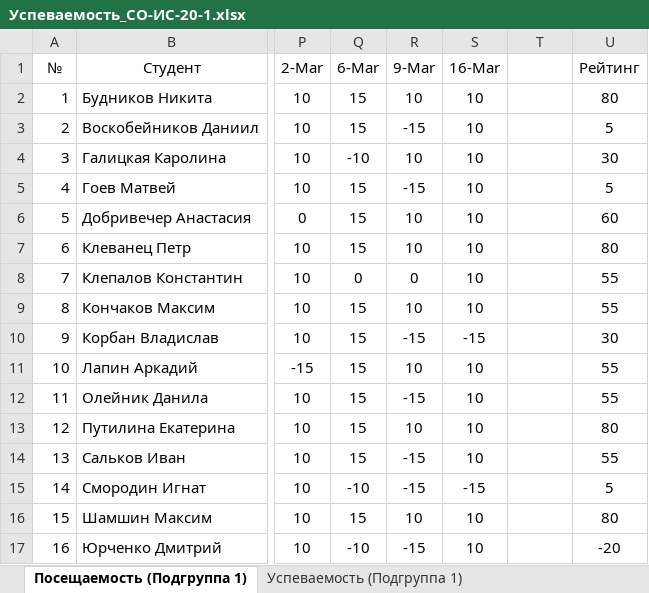
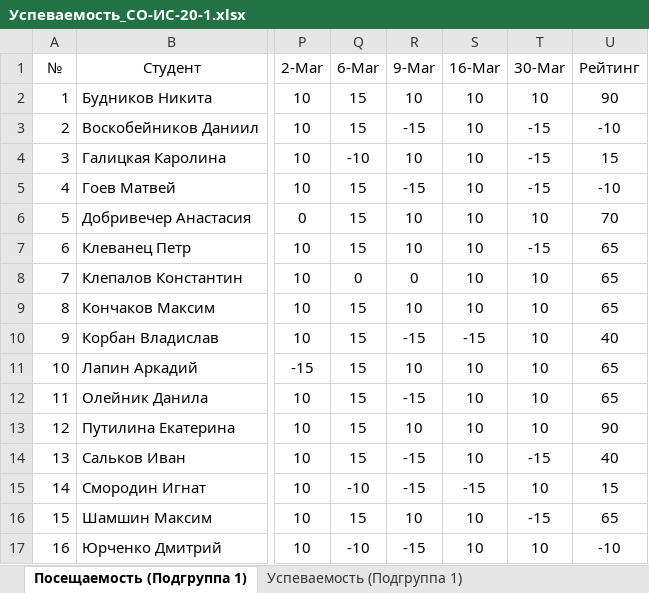
Before and after one commit to TheBandik/IT-and-IS-development-platforms, an Excel workbook: Успеваемость_СО-ИС-20-1.xlsx, sheet Посещаемость (Подгруппа 1), drawn as a sheet; only a part is shown, gaps mark what is left out; values as stored, in another font and other column widths than the file's, no borders; conditional formats not drawn; the diff names each change by its address in the sheet, - before the commit and + after, or states it on an @@ line.

Commit message:
update grades

```diff
--- a/Успеваемость_СО-ИС-20-1.xlsx (sheet Посещаемость (Подгруппа 1))
+++ b/Успеваемость_СО-ИС-20-1.xlsx (sheet Посещаемость (Подгруппа 1))
-T1: (empty)
+T1: 30-Mar
-T2 (30-Mar): (empty)
+T2 (30-Mar): 10
-U2 (Рейтинг): 80
+U2 (Рейтинг): 90
-T3:T5 (30-Mar): (empty)
+T3:T5 (30-Mar): -15
-U3 (Рейтинг): 5
+U3 (Рейтинг): -10
-U4 (Рейтинг): 30
+U4 (Рейтинг): 15
-U5 (Рейтинг): 5
+U5 (Рейтинг): -10
-T6 (30-Mar): (empty)
+T6 (30-Mar): 10
-U6 (Рейтинг): 60
+U6 (Рейтинг): 70
-T7 (30-Mar): (empty)
+T7 (30-Mar): -15
-U7 (Рейтинг): 80
+U7 (Рейтинг): 65
-T8:T13 (30-Mar): (empty)
+T8:T13 (30-Mar): 10
-U8:U9 (Рейтинг): 55
+U8:U9 (Рейтинг): 65
-U10 (Рейтинг): 30
+U10 (Рейтинг): 40
-U11:U12 (Рейтинг): 55
+U11:U12 (Рейтинг): 65
-U13 (Рейтинг): 80
+U13 (Рейтинг): 90
-T14 (30-Mar): (empty)
+T14 (30-Mar): -15
-U14 (Рейтинг): 55
+U14 (Рейтинг): 40
-T15 (30-Mar): (empty)
+T15 (30-Mar): 10
-U15 (Рейтинг): 5
+U15 (Рейтинг): 15
-T16 (30-Mar): (empty)
+T16 (30-Mar): -15
-U16 (Рейтинг): 80
+U16 (Рейтинг): 65
-T17 (30-Mar): (empty)
+T17 (30-Mar): 10
-U17 (Рейтинг): -20
+U17 (Рейтинг): -10
```
Also changed, not shown: sheet Успеваемость (Подгруппа 1).
